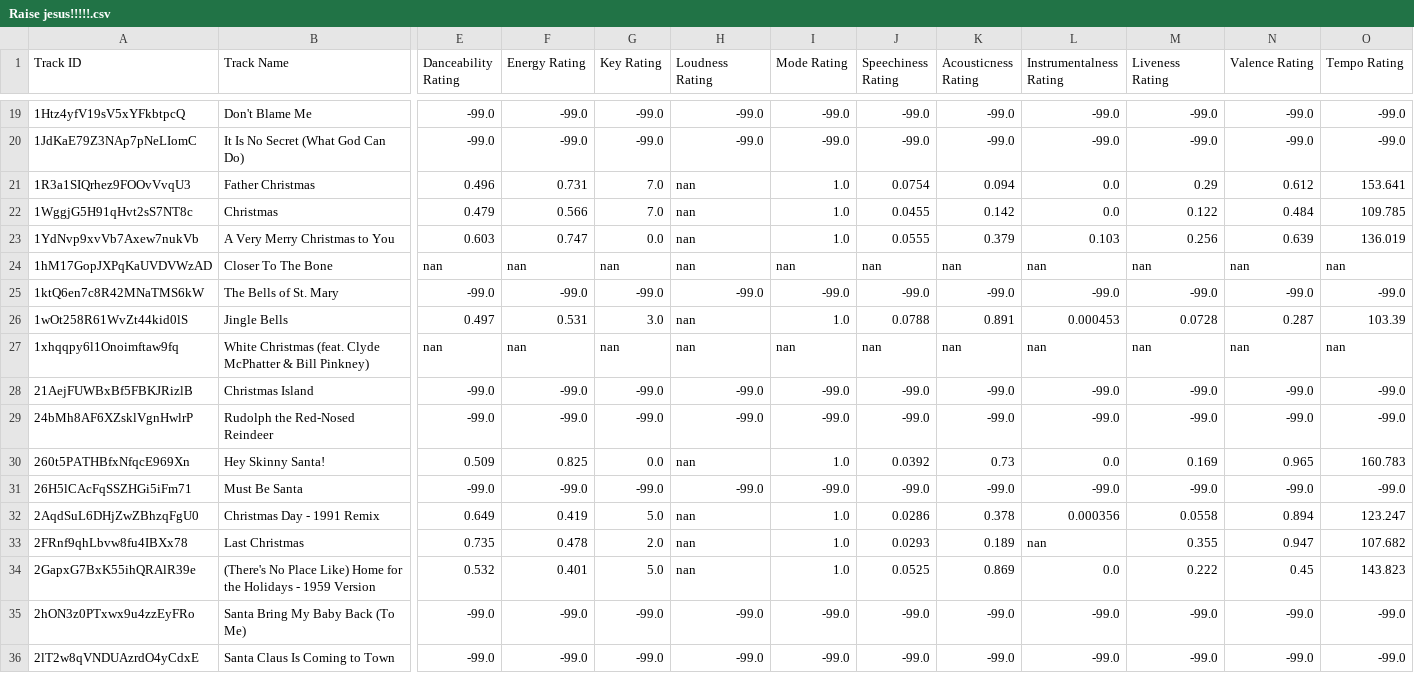
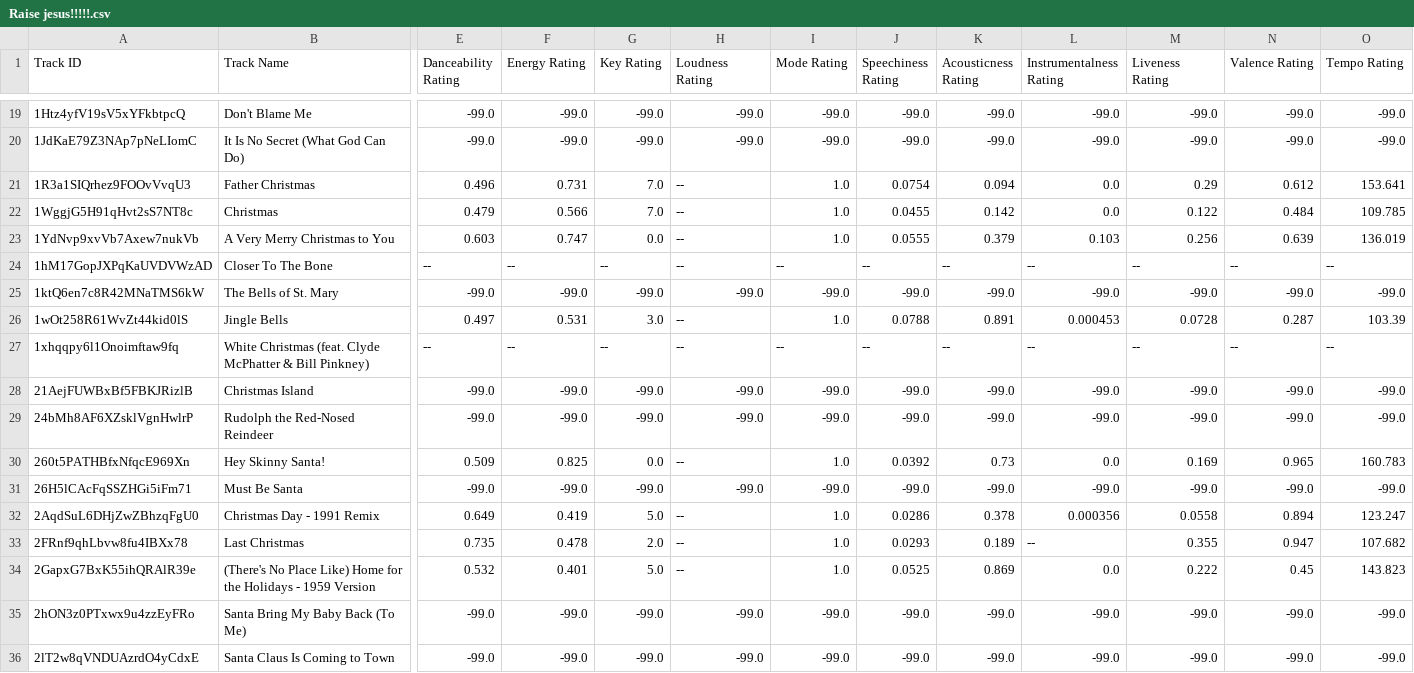
Before and after one commit to seamusmcn/seamusmcn.github.io, a CSV file: S_playlists/Raise jesus!!!!!.csv, drawn as a sheet; only a part is shown, gaps mark what is left out; the diff covers the shown part only; the diff names each change by its address in the sheet, - before the commit and + after, or states it on an @@ line.

```diff
--- a/S_playlists/Raise jesus!!!!!.csv
+++ b/S_playlists/Raise jesus!!!!!.csv
-H21:H24 (Loudness Rating): nan
+H21:H24 (Loudness Rating): --
-E24 (Danceability Rating): nan
+E24 (Danceability Rating): --
-F24 (Energy Rating): nan
+F24 (Energy Rating): --
-G24 (Key Rating): nan
+G24 (Key Rating): --
-I24 (Mode Rating): nan
+I24 (Mode Rating): --
-J24 (Speechiness Rating): nan
+J24 (Speechiness Rating): --
-K24 (Acousticness Rating): nan
+K24 (Acousticness Rating): --
-L24 (Instrumentalness Rating): nan
+L24 (Instrumentalness Rating): --
-M24 (Liveness Rating): nan
+M24 (Liveness Rating): --
-N24 (Valence Rating): nan
+N24 (Valence Rating): --
-O24 (Tempo Rating): nan
+O24 (Tempo Rating): --
-H26:H27 (Loudness Rating): nan
+H26:H27 (Loudness Rating): --
-E27 (Danceability Rating): nan
+E27 (Danceability Rating): --
-F27 (Energy Rating): nan
+F27 (Energy Rating): --
-G27 (Key Rating): nan
+G27 (Key Rating): --
-I27 (Mode Rating): nan
+I27 (Mode Rating): --
-J27 (Speechiness Rating): nan
+J27 (Speechiness Rating): --
-K27 (Acousticness Rating): nan
+K27 (Acousticness Rating): --
-L27 (Instrumentalness Rating): nan
+L27 (Instrumentalness Rating): --
-M27 (Liveness Rating): nan
+M27 (Liveness Rating): --
-N27 (Valence Rating): nan
+N27 (Valence Rating): --
-O27 (Tempo Rating): nan
+O27 (Tempo Rating): --
-H30 (Loudness Rating): nan
+H30 (Loudness Rating): --
-H32:H34 (Loudness Rating): nan
+H32:H34 (Loudness Rating): --
-L33 (Instrumentalness Rating): nan
+L33 (Instrumentalness Rating): --
```
Also changed, not shown: 117 edited cells elsewhere in this file, S_playlists/Giddeyup.csv, S_playlists/Wherem_I_To_Go.csv, 3 other files.
